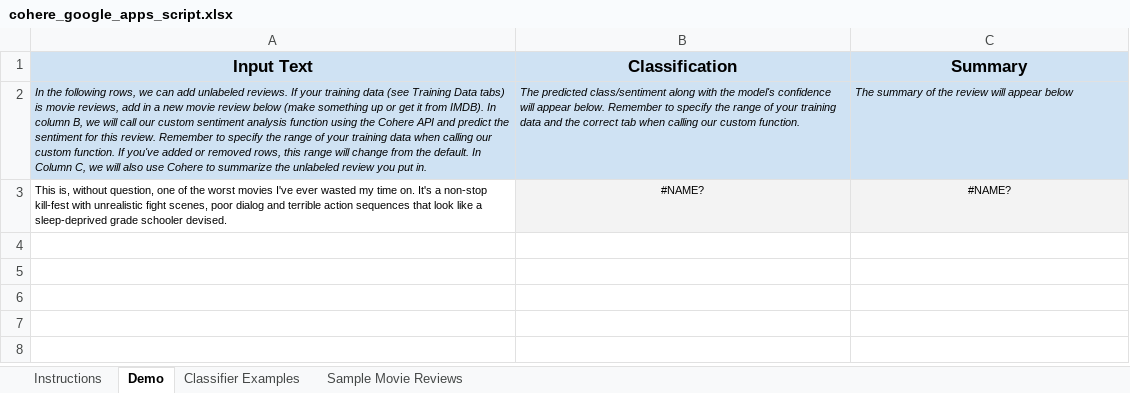
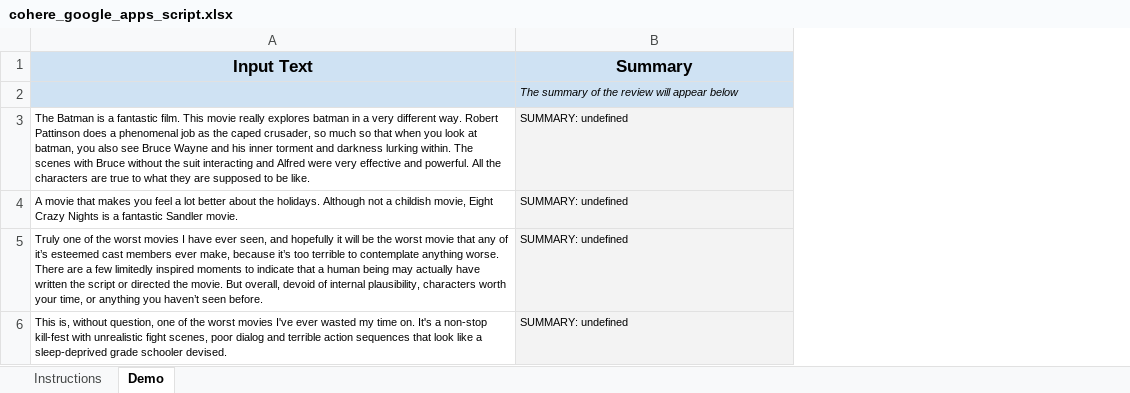
Before and after one commit to cohere-ai/cohere-developer-experience, an Excel workbook: notebooks/llmu/examples/deploy_google_apps_script/cohere_google_apps_script.xlsx, sheet Demo, drawn as a sheet; values as stored, in another font and other column widths than the file's, no borders; charts and pictures not drawn; removed rows and columns are numbered as before the commit, all else as after; the diff names each change by its address in the sheet, - before the commit and + after, or states it on an @@ line.

```diff
--- a/notebooks/llmu/examples/deploy_google_apps_script/cohere_google_apps_script.xlsx (sheet Demo)
+++ b/notebooks/llmu/examples/deploy_google_apps_script/cohere_google_apps_script.xlsx (sheet Demo)
-sheet tab: Classifier Examples
-sheet tab: Sample Movie Reviews
-column B (Classification), rows 2-3: The predicted class/sentiment along with the model's confidence will appear below. Remember to specify the range of your training data and the correct tab when calling our custom function. | #NAME?
-A2 (Input Text): In the following rows, we can add unlabeled reviews. If your training data (see Training Data tabs) is movie reviews, add in a new movie review below (make something up or get it from IMDB). In column B, we will call our custom sentiment analysis function using the Cohere API and predict the sentiment for this review. Remember to specify the range of your training data when calling our custom function. If you've added or removed rows, this range will change from the default. In Column C, we will also use Cohere to summarize the unlabeled review you put in.
+A2 (Input Text): (empty)
+row 3: The Batman is a fantastic film. This movie really explores batman in a very different way. Robert Pattinson does a phenomenal job as the caped crusader, so much so that when you look at batman, you also see Bruce Wayne and his inner torment and darkness lurking within. The scenes with Bruce without the suit interacting and Alfred were very effective and powerful. All the characters are true to what they are supposed to be like. | SUMMARY: undefined
+row 4: A movie that makes you feel a lot better about the holidays. Although not a childish movie, Eight Crazy Nights is a fantastic Sandler movie. | SUMMARY: undefined
+row 5: Truly one of the worst movies I have ever seen, and hopefully it will be the worst movie that any of it’s esteemed cast members ever make, because it’s too terrible to contemplate anything worse. There are a few limitedly inspired moments to indicate that a human being may actually have written the script or directed the movie. But overall, devoid of internal plausibility, characters worth your time, or anything you haven’t seen before. | SUMMARY: undefined
-B6 (Summary): #NAME?
+B6 (Summary): SUMMARY: undefined
-B6 alignment: center
+B6 alignment: left
```
Also changed, not shown: sheet Instructions, charts or pictures, 3 other files.
